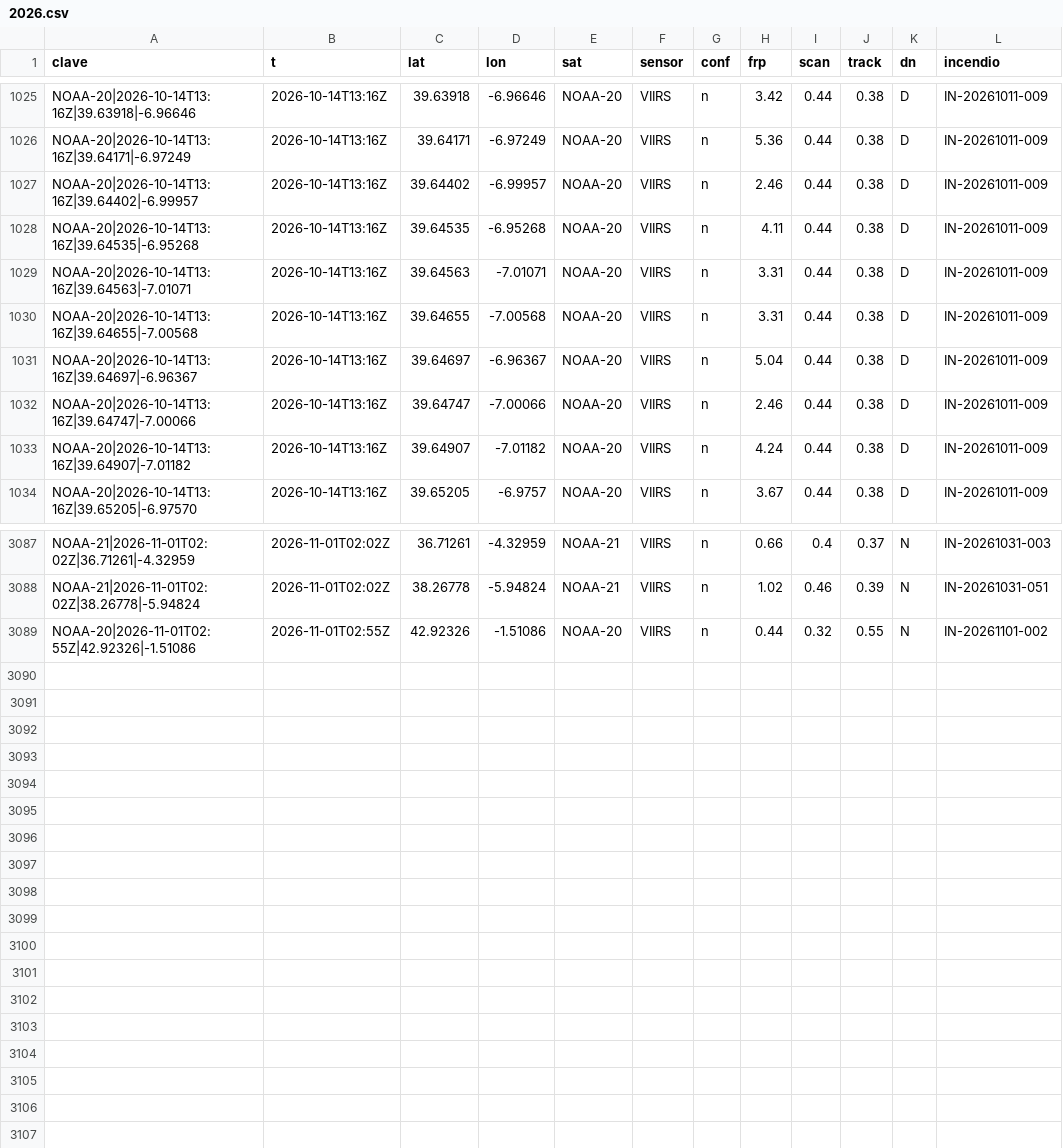
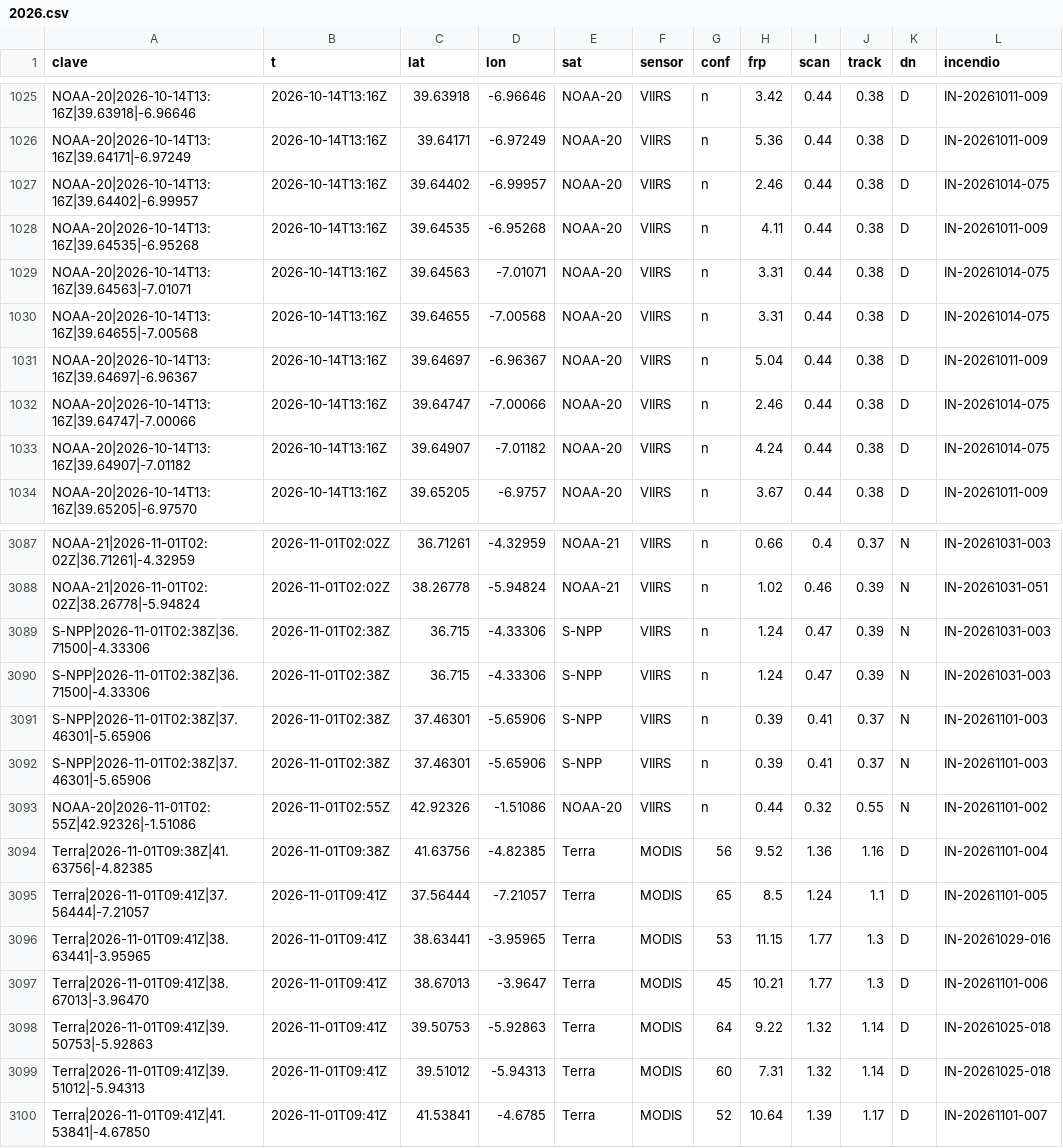
Before and after one commit to Asensio94/vigia-incendios, a CSV file: data/focos/2026.csv, drawn as a sheet; only a part is shown, gaps mark what is left out.

```diff
--- a/data/focos/2026.csv
+++ b/data/focos/2026.csv
@@ -1026,9 +1026,9 @@ NOAA-20|2026-10-14T13:16Z|39.63918|-6.96646,2026-10-14T13:16Z,39.63918,-6.96646,
 NOAA-20|2026-10-14T13:16Z|39.64171|-6.97249,2026-10-14T13:16Z,39.64171,-6.97249,NOAA-20,VIIRS,n,5.36,0.44,0.38,D,IN-20261011-009
-NOAA-20|2026-10-14T13:16Z|39.64402|-6.99957,2026-10-14T13:16Z,39.64402,-6.99957,NOAA-20,VIIRS,n,2.46,0.44,0.38,D,IN-20261011-009
+NOAA-20|2026-10-14T13:16Z|39.64402|-6.99957,2026-10-14T13:16Z,39.64402,-6.99957,NOAA-20,VIIRS,n,2.46,0.44,0.38,D,IN-20261014-075
 NOAA-20|2026-10-14T13:16Z|39.64535|-6.95268,2026-10-14T13:16Z,39.64535,-6.95268,NOAA-20,VIIRS,n,4.11,0.44,0.38,D,IN-20261011-009
-NOAA-20|2026-10-14T13:16Z|39.64563|-7.01071,2026-10-14T13:16Z,39.64563,-7.01071,NOAA-20,VIIRS,n,3.31,0.44,0.38,D,IN-20261011-009
-NOAA-20|2026-10-14T13:16Z|39.64655|-7.00568,2026-10-14T13:16Z,39.64655,-7.00568,NOAA-20,VIIRS,n,3.31,0.44,0.38,D,IN-20261011-009
+NOAA-20|2026-10-14T13:16Z|39.64563|-7.01071,2026-10-14T13:16Z,39.64563,-7.01071,NOAA-20,VIIRS,n,3.31,0.44,0.38,D,IN-20261014-075
+NOAA-20|2026-10-14T13:16Z|39.64655|-7.00568,2026-10-14T13:16Z,39.64655,-7.00568,NOAA-20,VIIRS,n,3.31,0.44,0.38,D,IN-20261014-075
 NOAA-20|2026-10-14T13:16Z|39.64697|-6.96367,2026-10-14T13:16Z,39.64697,-6.96367,NOAA-20,VIIRS,n,5.04,0.44,0.38,D,IN-20261011-009
-NOAA-20|2026-10-14T13:16Z|39.64747|-7.00066,2026-10-14T13:16Z,39.64747,-7.00066,NOAA-20,VIIRS,n,2.46,0.44,0.38,D,IN-20261011-009
-NOAA-20|2026-10-14T13:16Z|39.64907|-7.01182,2026-10-14T13:16Z,39.64907,-7.01182,NOAA-20,VIIRS,n,4.24,0.44,0.38,D,IN-20261011-009
+NOAA-20|2026-10-14T13:16Z|39.64747|-7.00066,2026-10-14T13:16Z,39.64747,-7.00066,NOAA-20,VIIRS,n,2.46,0.44,0.38,D,IN-20261014-075
+NOAA-20|2026-10-14T13:16Z|39.64907|-7.01182,2026-10-14T13:16Z,39.64907,-7.01182,NOAA-20,VIIRS,n,4.24,0.44,0.38,D,IN-20261014-075
 NOAA-20|2026-10-14T13:16Z|39.65205|-6.97570,2026-10-14T13:16Z,39.65205,-6.9757,NOAA-20,VIIRS,n,3.67,0.44,0.38,D,IN-20261011-009
@@ -3088,2 +3088,13 @@ NOAA-21|2026-11-01T02:02Z|36.71261|-4.32959,2026-11-01T02:02Z,36.71261,-4.32959,
 NOAA-21|2026-11-01T02:02Z|38.26778|-5.94824,2026-11-01T02:02Z,38.26778,-5.94824,NOAA-21,VIIRS,n,1.02,0.46,0.39,N,IN-20261031-051
+S-NPP|2026-11-01T02:38Z|36.71500|-4.33306,2026-11-01T02:38Z,36.715,-4.33306,S-NPP,VIIRS,n,1.24,0.47,0.39,N,IN-20261031-003
+S-NPP|2026-11-01T02:38Z|36.71500|-4.33306,2026-11-01T02:38Z,36.715,-4.33306,S-NPP,VIIRS,n,1.24,0.47,0.39,N,IN-20261031-003
+S-NPP|2026-11-01T02:38Z|37.46301|-5.65906,2026-11-01T02:38Z,37.46301,-5.65906,S-NPP,VIIRS,n,0.39,0.41,0.37,N,IN-20261101-003
+S-NPP|2026-11-01T02:38Z|37.46301|-5.65906,2026-11-01T02:38Z,37.46301,-5.65906,S-NPP,VIIRS,n,0.39,0.41,0.37,N,IN-20261101-003
 NOAA-20|2026-11-01T02:55Z|42.92326|-1.51086,2026-11-01T02:55Z,42.92326,-1.51086,NOAA-20,VIIRS,n,0.44,0.32,0.55,N,IN-20261101-002
+Terra|2026-11-01T09:38Z|41.63756|-4.82385,2026-11-01T09:38Z,41.63756,-4.82385,Terra,MODIS,56,9.52,1.36,1.16,D,IN-20261101-004
+Terra|2026-11-01T09:41Z|37.56444|-7.21057,2026-11-01T09:41Z,37.56444,-7.21057,Terra,MODIS,65,8.5,1.24,1.1,D,IN-20261101-005
+Terra|2026-11-01T09:41Z|38.63441|-3.95965,2026-11-01T09:41Z,38.63441,-3.95965,Terra,MODIS,53,11.15,1.77,1.3,D,IN-20261029-016
+Terra|2026-11-01T09:41Z|38.67013|-3.96470,2026-11-01T09:41Z,38.67013,-3.9647,Terra,MODIS,45,10.21,1.77,1.3,D,IN-20261101-006
+Terra|2026-11-01T09:41Z|39.50753|-5.92863,2026-11-01T09:41Z,39.50753,-5.92863,Terra,MODIS,64,9.22,1.32,1.14,D,IN-20261025-018
+Terra|2026-11-01T09:41Z|39.51012|-5.94313,2026-11-01T09:41Z,39.51012,-5.94313,Terra,MODIS,60,7.31,1.32,1.14,D,IN-20261025-018
+Terra|2026-11-01T09:41Z|41.53841|-4.67850,2026-11-01T09:41Z,41.53841,-4.6785,Terra,MODIS,52,10.64,1.39,1.17,D,IN-20261101-007
```
Also changed, not shown: data/fr/focos/2026.csv, 6 other files.
